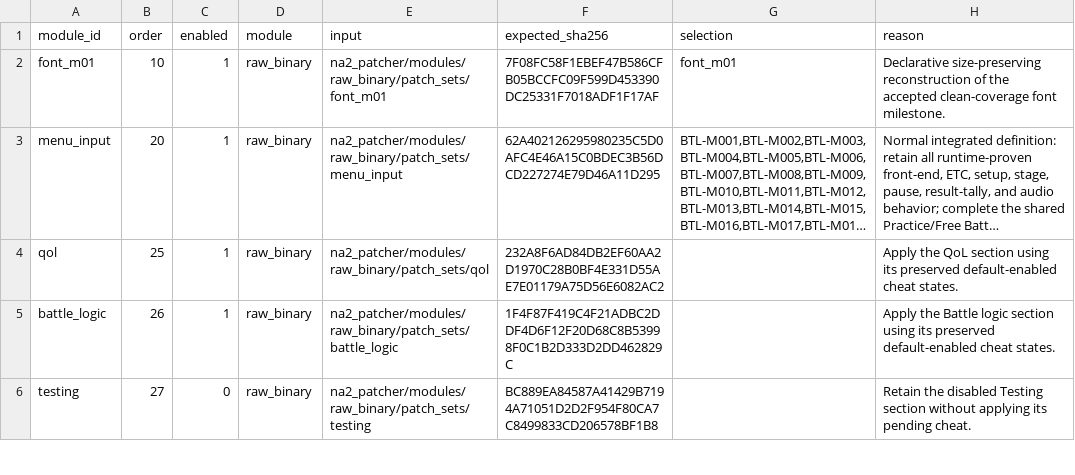
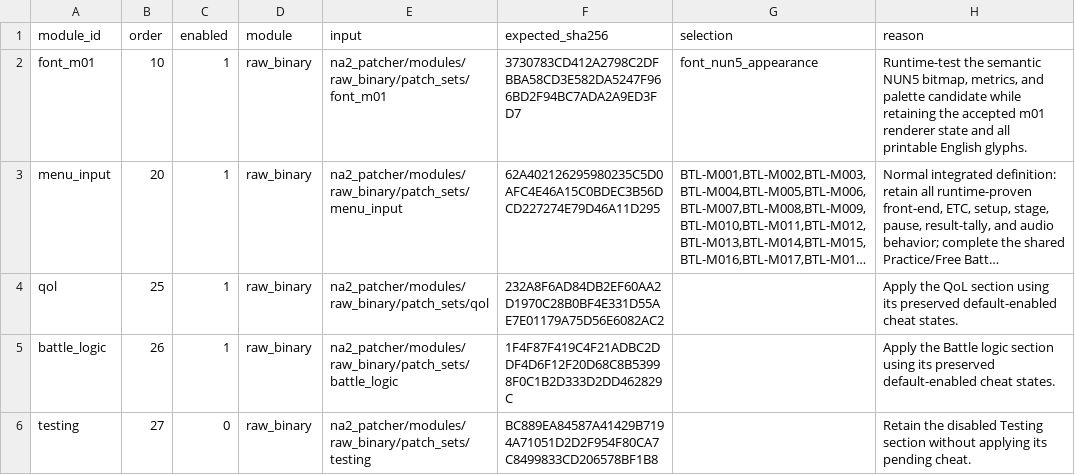
Before and after one commit to solid1353/NA2-Modding, a TSV file: na2_patcher/profiles/current/modules.tsv, drawn as a sheet; only a part is shown; long unchanged cells end in …; the diff names each change by its address in the sheet, - before the commit and + after, or states it on an @@ line.

```diff
--- a/na2_patcher/profiles/current/modules.tsv
+++ b/na2_patcher/profiles/current/modules.tsv
-F2 (expected_sha256): 7F08FC58F1EBEF47B586CFB05BCCFC09F599D453390DC25331F7018ADF1F17AF
+F2 (expected_sha256): 3730783CD412A2798C2DFBBA58CD3E582DA5247F966BD2F94BC7ADA2A9ED3FD7
-G2 (selection): font_m01
+G2 (selection): font_nun5_appearance
-H2 (reason): Declarative size-preserving reconstruction of the accepted clean-coverage font milestone.
+H2 (reason): Runtime-test the semantic NUN5 bitmap, metrics, and palette candidate while retaining the accepted m01 renderer state and all printable English glyphs.
```
Also changed, not shown: na2_patcher/modules/raw_binary/patch_sets/font_m01/patches.tsv, na2_patcher/modules/raw_binary/patch_sets/font_m01/targets.tsv, 6 other files.
